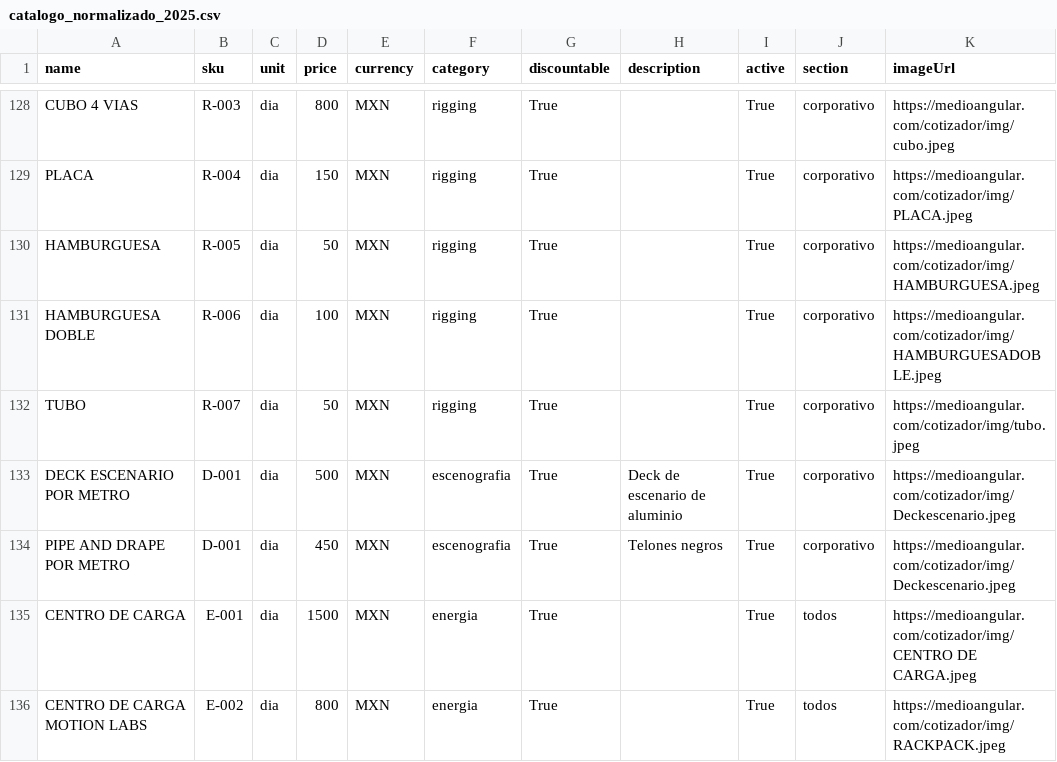
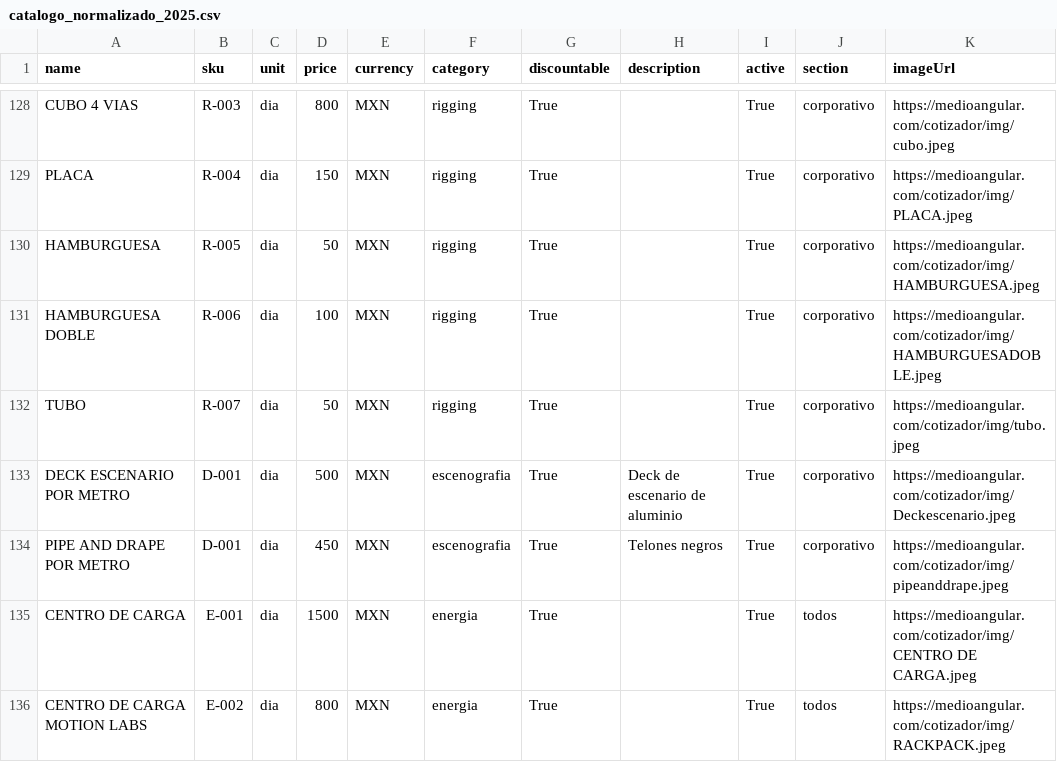
Before and after one commit to Paulgp3/cotizador-local-jp, a CSV file: data/catalogo_normalizado_2025.csv, drawn as a sheet; only a part is shown, gaps mark what is left out.

Commit message:
Update catalogo_normalizado_2025.csv
cambio foto

```diff
--- a/data/catalogo_normalizado_2025.csv
+++ b/data/catalogo_normalizado_2025.csv
@@ -136,3 +136,3 @@ TUBO,R-007,dia,50,MXN,rigging,True,,True,corporativo,https://medioangular.com/co
 DECK ESCENARIO POR METRO,D-001,dia,500,MXN,escenografia,True,Deck de escenario de aluminio,True,corporativo,https://medioangular.com/cotizador/img/Deckescenario.jpeg
-PIPE AND DRAPE POR METRO,D-001,dia,450,MXN,escenografia,True,Telones negros,True,corporativo,https://medioangular.com/cotizador/img/Deckescenario.jpeg
+PIPE AND DRAPE POR METRO,D-001,dia,450,MXN,escenografia,True,Telones negros,True,corporativo,https://medioangular.com/cotizador/img/pipeanddrape.jpeg
 CENTRO DE CARGA,E-001,dia,1500,MXN,energia,True,,True,todos,https://medioangular.com/cotizador/img/CENTRO DE CARGA.jpeg
```
